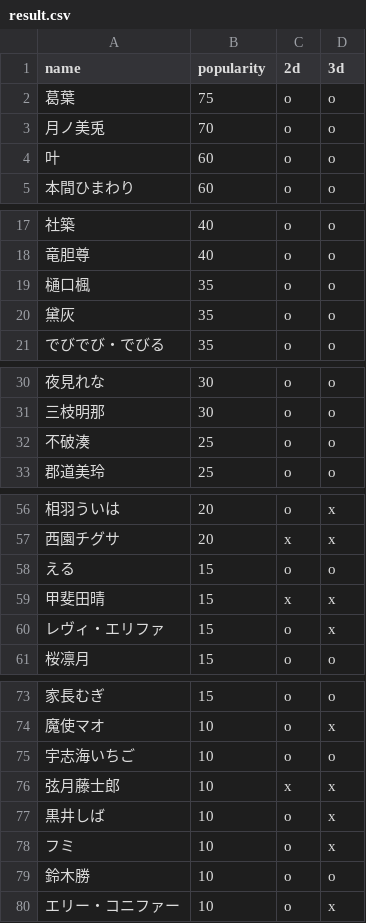
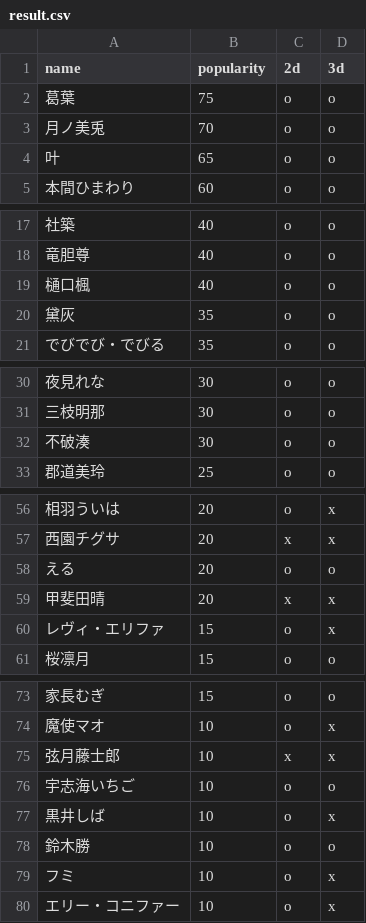
Before and after one commit to eggplants/nijisanji-v23d-status, a CSV file: result.csv, drawn as a sheet; only a part is shown, gaps mark what is left out; the diff covers the shown part only.

```diff
--- a/result.csv
+++ b/result.csv
@@ -3,3 +3,3 @@ name,popularity,2d,3d
 月ノ美兎,70,o,o
-叶,60,o,o
+叶,65,o,o
 本間ひまわり,60,o,o
@@ -18,3 +18,3 @@ name,popularity,2d,3d
 竜胆尊,40,o,o
-樋口楓,35,o,o
+樋口楓,40,o,o
 黛灰,35,o,o
@@ -31,3 +31,3 @@ name,popularity,2d,3d
 三枝明那,30,o,o
-不破湊,25,o,o
+不破湊,30,o,o
 郡道美玲,25,o,o
@@ -57,4 +57,4 @@ name,popularity,2d,3d
 西園チグサ,20,x,x
-える,15,o,o
-甲斐田晴,15,x,x
+える,20,o,o
+甲斐田晴,20,x,x
 レヴィ・エリファ,15,o,x
@@ -74,7 +74,7 @@ name,popularity,2d,3d
 魔使マオ,10,o,x
+弦月藤士郎,10,x,x
 宇志海いちご,10,o,o
-弦月藤士郎,10,x,x
 黒井しば,10,o,x
+鈴木勝,10,o,o
 フミ,10,o,x
-鈴木勝,10,o,o
 エリー・コニファー,10,o,x
```
Also changed, not shown: 1 moved row and 1 edited cell elsewhere in this file, popular.csv, 3 other files.
